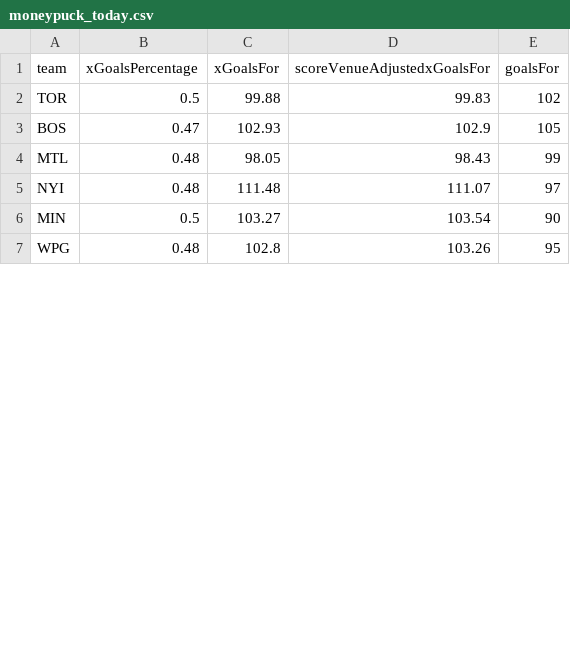
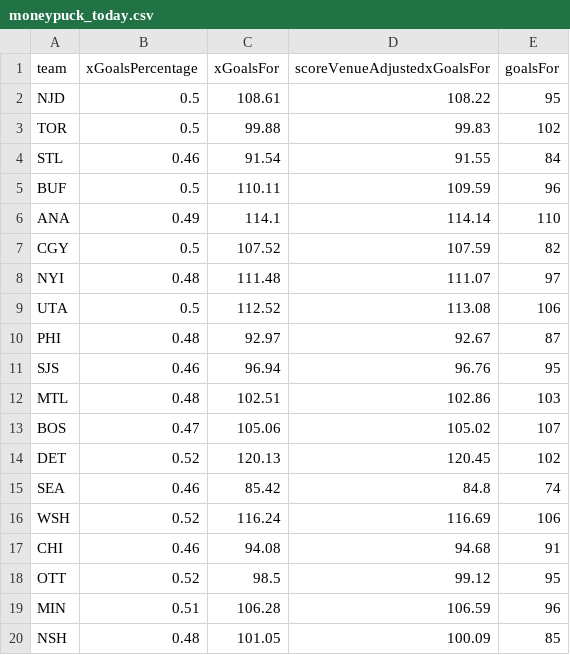
Before and after one commit to jonmccurdy/nhl_odds_moneypuck, a CSV file: data/moneypuck_today.csv, drawn as a sheet; only a part is shown; the shorter side is filled out with more unchanged rows; the diff covers the shown part only.

```diff
--- a/data/moneypuck_today.csv
+++ b/data/moneypuck_today.csv
@@ -1,6 +1,20 @@
 team,xGoalsPercentage,xGoalsFor,scoreVenueAdjustedxGoalsFor,goalsFor
+NJD,0.5,108.61,108.22,95
 TOR,0.5,99.88,99.83,102
-BOS,0.47,102.93,102.9,105
-MTL,0.48,98.05,98.43,99
+STL,0.46,91.54,91.55,84
+BUF,0.5,110.11,109.59,96
+ANA,0.49,114.1,114.14,110
+CGY,0.5,107.52,107.59,82
 NYI,0.48,111.48,111.07,97
-MIN,0.5,103.27,103.54,90
+UTA,0.5,112.52,113.08,106
+PHI,0.48,92.97,92.67,87
+SJS,0.46,96.94,96.76,95
+MTL,0.48,102.51,102.86,103
+BOS,0.47,105.06,105.02,107
+DET,0.52,120.13,120.45,102
+SEA,0.46,85.42,84.8,74
+WSH,0.52,116.24,116.69,106
+CHI,0.46,94.08,94.68,91
+OTT,0.52,98.5,99.12,95
+MIN,0.51,106.28,106.59,96
+NSH,0.48,101.05,100.09,85
```
Also changed, not shown: 4 added rows, 9 removed rows and 6 moved rows elsewhere in this file, data/games_today.csv, 1 other file.
